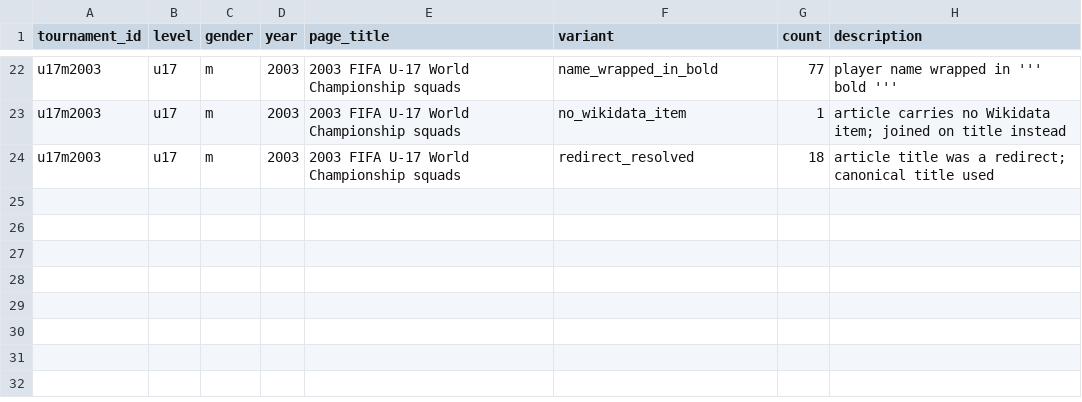
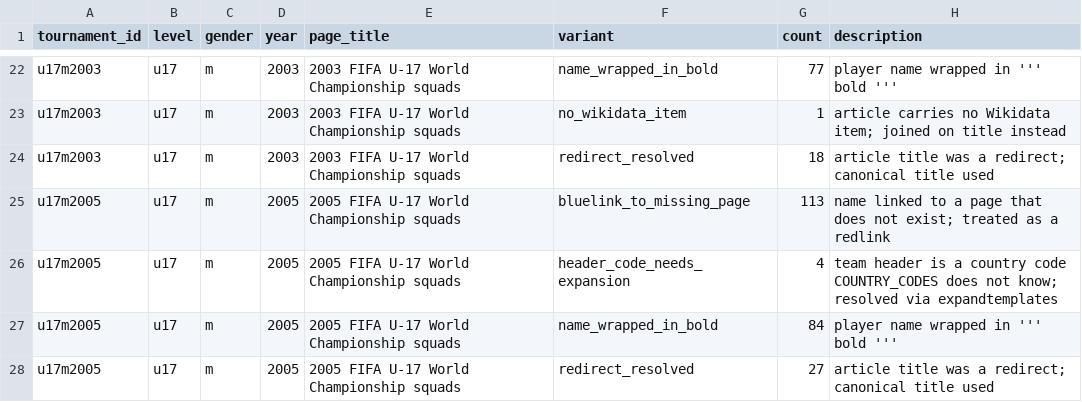
Before and after one commit to sbahamon/seniors-world-cup-comparison, a CSV file: data/format_variants.csv, drawn as a sheet; only a part is shown, gaps mark what is left out.

```diff
--- a/data/format_variants.csv
+++ b/data/format_variants.csv
@@ -24 +24,5 @@ u17m2003,u17,m,2003,2003 FIFA U-17 World Championship squads,no_wikidata_item,1,
 u17m2003,u17,m,2003,2003 FIFA U-17 World Championship squads,redirect_resolved,18,article title was a redirect; canonical title used
+u17m2005,u17,m,2005,2005 FIFA U-17 World Championship squads,bluelink_to_missing_page,113,name linked to a page that does not exist; treated as a redlink
+u17m2005,u17,m,2005,2005 FIFA U-17 World Championship squads,header_code_needs_expansion,4,team header is a country code COUNTRY_CODES does not know; resolved via expandtemplates
+u17m2005,u17,m,2005,2005 FIFA U-17 World Championship squads,name_wrapped_in_bold,84,player name wrapped in ''' bold '''
+u17m2005,u17,m,2005,2005 FIFA U-17 World Championship squads,redirect_resolved,27,article title was a redirect; canonical title used
```
Also changed, not shown: 2 other files.
